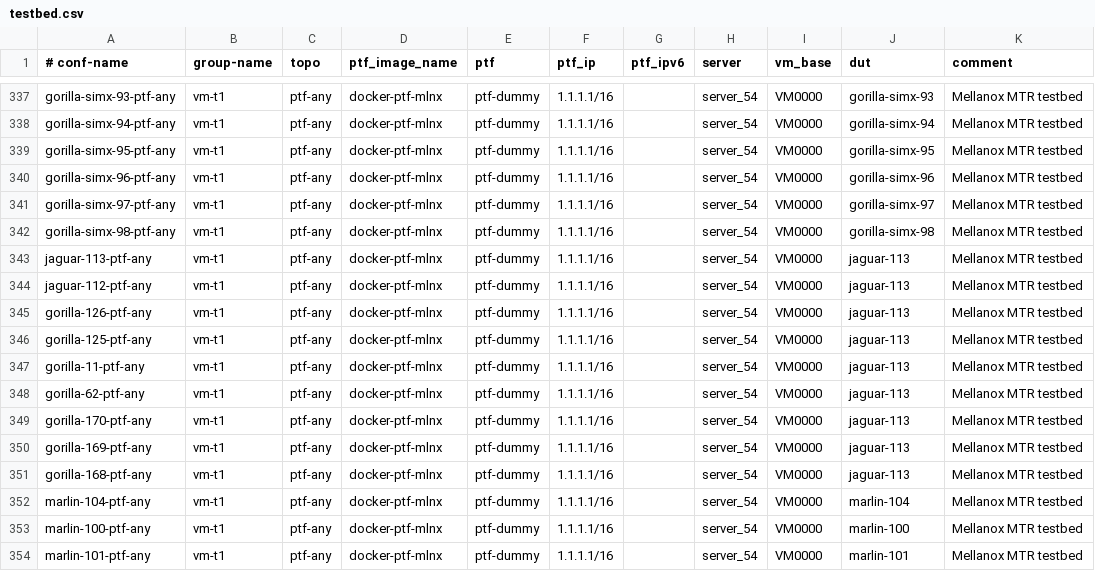
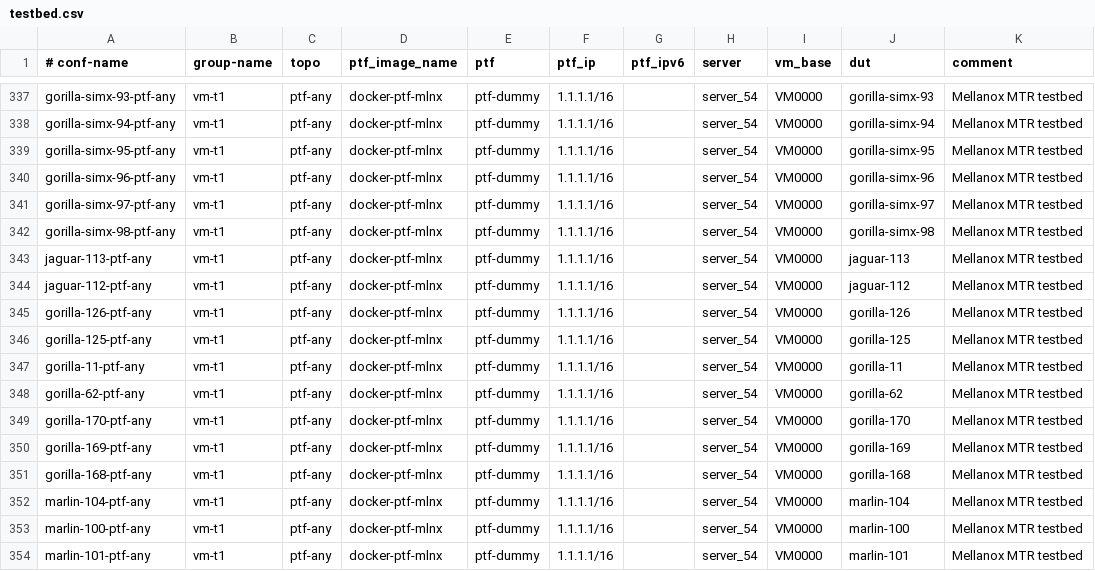
Before and after one commit to echuawu/sonic-mgmt, a CSV file: ansible/testbed.csv, drawn as a sheet; only a part is shown, gaps mark what is left out.

```diff
--- a/ansible/testbed.csv
+++ b/ansible/testbed.csv
@@ -343,10 +343,10 @@ gorilla-simx-98-ptf-any,vm-t1,ptf-any,docker-ptf-mlnx,ptf-dummy,1.1.1.1/16,,serv
 jaguar-113-ptf-any,vm-t1,ptf-any,docker-ptf-mlnx,ptf-dummy,1.1.1.1/16,,server_54,VM0000,jaguar-113,Mellanox MTR testbed
-jaguar-112-ptf-any,vm-t1,ptf-any,docker-ptf-mlnx,ptf-dummy,1.1.1.1/16,,server_54,VM0000,jaguar-113,Mellanox MTR testbed
-gorilla-126-ptf-any,vm-t1,ptf-any,docker-ptf-mlnx,ptf-dummy,1.1.1.1/16,,server_54,VM0000,jaguar-113,Mellanox MTR testbed
-gorilla-125-ptf-any,vm-t1,ptf-any,docker-ptf-mlnx,ptf-dummy,1.1.1.1/16,,server_54,VM0000,jaguar-113,Mellanox MTR testbed
-gorilla-11-ptf-any,vm-t1,ptf-any,docker-ptf-mlnx,ptf-dummy,1.1.1.1/16,,server_54,VM0000,jaguar-113,Mellanox MTR testbed
-gorilla-62-ptf-any,vm-t1,ptf-any,docker-ptf-mlnx,ptf-dummy,1.1.1.1/16,,server_54,VM0000,jaguar-113,Mellanox MTR testbed
-gorilla-170-ptf-any,vm-t1,ptf-any,docker-ptf-mlnx,ptf-dummy,1.1.1.1/16,,server_54,VM0000,jaguar-113,Mellanox MTR testbed
-gorilla-169-ptf-any,vm-t1,ptf-any,docker-ptf-mlnx,ptf-dummy,1.1.1.1/16,,server_54,VM0000,jaguar-113,Mellanox MTR testbed
-gorilla-168-ptf-any,vm-t1,ptf-any,docker-ptf-mlnx,ptf-dummy,1.1.1.1/16,,server_54,VM0000,jaguar-113,Mellanox MTR testbed
+jaguar-112-ptf-any,vm-t1,ptf-any,docker-ptf-mlnx,ptf-dummy,1.1.1.1/16,,server_54,VM0000,jaguar-112,Mellanox MTR testbed
+gorilla-126-ptf-any,vm-t1,ptf-any,docker-ptf-mlnx,ptf-dummy,1.1.1.1/16,,server_54,VM0000,gorilla-126,Mellanox MTR testbed
+gorilla-125-ptf-any,vm-t1,ptf-any,docker-ptf-mlnx,ptf-dummy,1.1.1.1/16,,server_54,VM0000,gorilla-125,Mellanox MTR testbed
+gorilla-11-ptf-any,vm-t1,ptf-any,docker-ptf-mlnx,ptf-dummy,1.1.1.1/16,,server_54,VM0000,gorilla-11,Mellanox MTR testbed
+gorilla-62-ptf-any,vm-t1,ptf-any,docker-ptf-mlnx,ptf-dummy,1.1.1.1/16,,server_54,VM0000,gorilla-62,Mellanox MTR testbed
+gorilla-170-ptf-any,vm-t1,ptf-any,docker-ptf-mlnx,ptf-dummy,1.1.1.1/16,,server_54,VM0000,gorilla-170,Mellanox MTR testbed
+gorilla-169-ptf-any,vm-t1,ptf-any,docker-ptf-mlnx,ptf-dummy,1.1.1.1/16,,server_54,VM0000,gorilla-169,Mellanox MTR testbed
+gorilla-168-ptf-any,vm-t1,ptf-any,docker-ptf-mlnx,ptf-dummy,1.1.1.1/16,,server_54,VM0000,gorilla-168,Mellanox MTR testbed
 marlin-104-ptf-any,vm-t1,ptf-any,docker-ptf-mlnx,ptf-dummy,1.1.1.1/16,,server_54,VM0000,marlin-104,Mellanox MTR testbed
```
Also changed, not shown: 9 other files.
